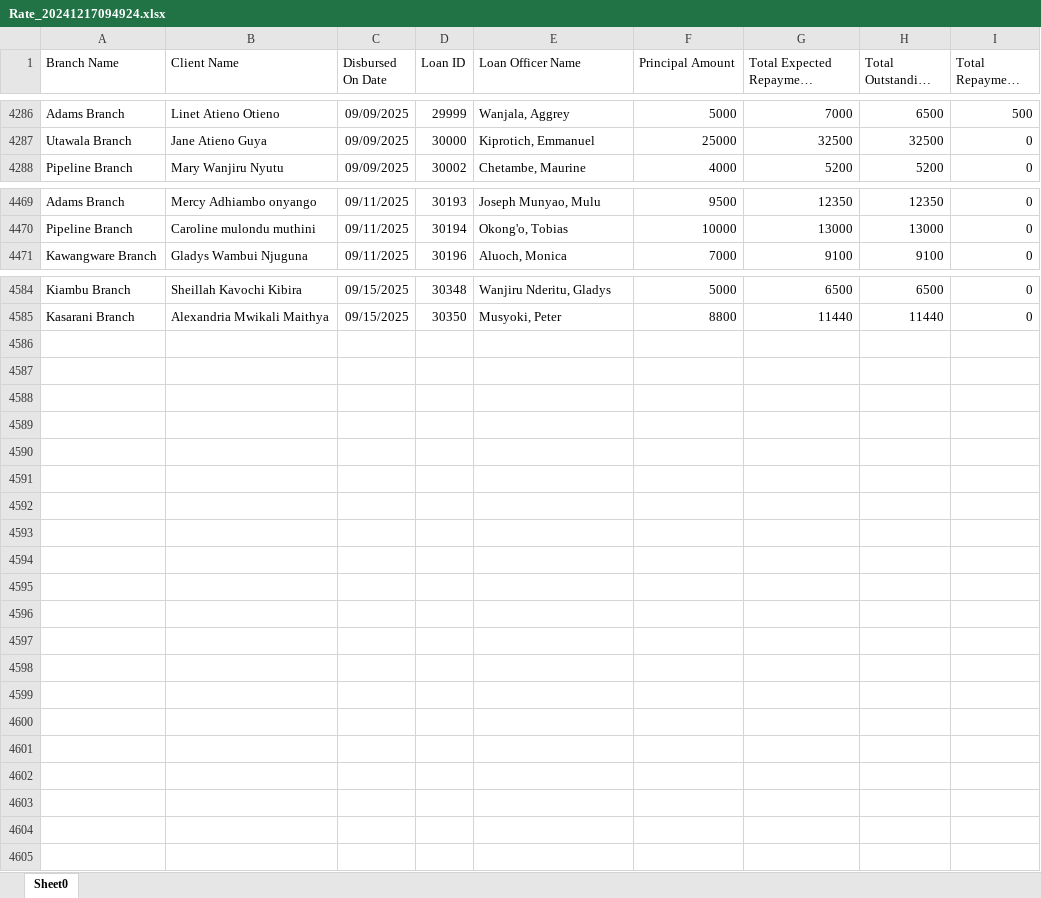
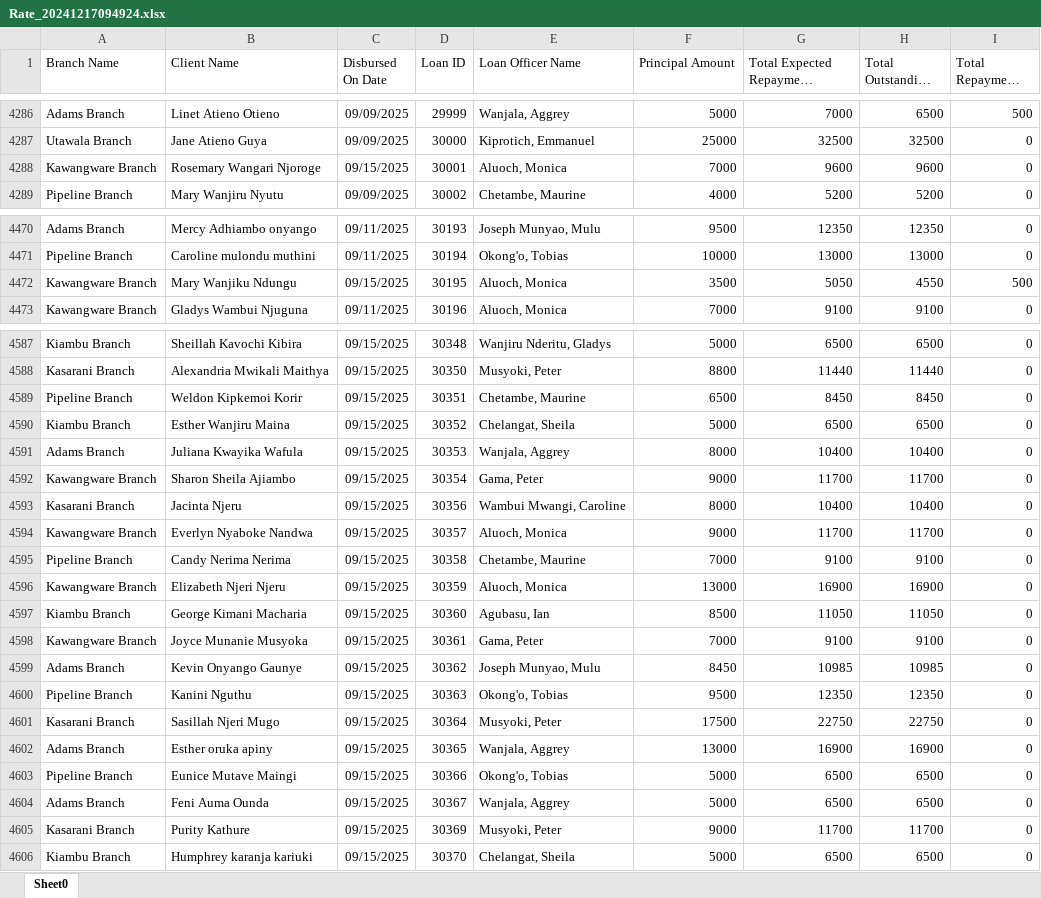
Before and after one commit to Phoenix-Capital/zidisha-monitor, an Excel workbook: Rate_20241217094924.xlsx, sheet Sheet0, drawn as a sheet; only a part is shown, gaps mark what is left out; long unchanged cells end in …; values as stored, in another font and other column widths than the file's, no borders; the diff covers the shown part only; the diff names each change by its address in the sheet, - before the commit and + after, or states it on an @@ line.

```diff
--- a/Rate_20241217094924.xlsx (sheet Sheet0)
+++ b/Rate_20241217094924.xlsx (sheet Sheet0)
+row 4288: Kawangware Branch | Rosemary Wangari Njoroge | 09/15/2025 | 30001 | Aluoch, Monica | 7000 | 9600 | 9600 | 0
+row 4472: Kawangware Branch | Mary Wanjiku Ndungu | 09/15/2025 | 30195 | Aluoch, Monica | 3500 | 5050 | 4550 | 500
+row 4589: Pipeline Branch | Weldon Kipkemoi Korir | 09/15/2025 | 30351 | Chetambe, Maurine | 6500 | 8450 | 8450 | 0
+row 4590: Kiambu Branch | Esther Wanjiru Maina | 09/15/2025 | 30352 | Chelangat, Sheila | 5000 | 6500 | 6500 | 0
+row 4591: Adams Branch | Juliana Kwayika Wafula | 09/15/2025 | 30353 | Wanjala, Aggrey | 8000 | 10400 | 10400 | 0
+row 4592: Kawangware Branch | Sharon Sheila Ajiambo | 09/15/2025 | 30354 | Gama, Peter | 9000 | 11700 | 11700 | 0
+row 4593: Kasarani Branch | Jacinta Njeru | 09/15/2025 | 30356 | Wambui Mwangi, Caroline | 8000 | 10400 | 10400 | 0
+row 4594: Kawangware Branch | Everlyn Nyaboke Nandwa | 09/15/2025 | 30357 | Aluoch, Monica | 9000 | 11700 | 11700 | 0
+row 4595: Pipeline Branch | Candy Nerima Nerima | 09/15/2025 | 30358 | Chetambe, Maurine | 7000 | 9100 | 9100 | 0
+row 4596: Kawangware Branch | Elizabeth Njeri Njeru | 09/15/2025 | 30359 | Aluoch, Monica | 13000 | 16900 | 16900 | 0
+row 4597: Kiambu Branch | George Kimani Macharia | 09/15/2025 | 30360 | Agubasu, Ian | 8500 | 11050 | 11050 | 0
+row 4598: Kawangware Branch | Joyce Munanie Musyoka | 09/15/2025 | 30361 | Gama, Peter | 7000 | 9100 | 9100 | 0
+row 4599: Adams Branch | Kevin Onyango Gaunye | 09/15/2025 | 30362 | Joseph Munyao, Mulu | 8450 | 10985 | 10985 | 0
+row 4600: Pipeline Branch | Kanini Nguthu | 09/15/2025 | 30363 | Okong'o, Tobias | 9500 | 12350 | 12350 | 0
+row 4601: Kasarani Branch | Sasillah Njeri Mugo | 09/15/2025 | 30364 | Musyoki, Peter | 17500 | 22750 | 22750 | 0
+row 4602: Adams Branch | Esther oruka apiny | 09/15/2025 | 30365 | Wanjala, Aggrey | 13000 | 16900 | 16900 | 0
+row 4603: Pipeline Branch | Eunice Mutave Maingi | 09/15/2025 | 30366 | Okong'o, Tobias | 5000 | 6500 | 6500 | 0
+row 4604: Adams Branch | Feni Auma Ounda | 09/15/2025 | 30367 | Wanjala, Aggrey | 5000 | 6500 | 6500 | 0
+row 4605: Kasarani Branch | Purity Kathure | 09/15/2025 | 30369 | Musyoki, Peter | 9000 | 11700 | 11700 | 0
+row 4606: Kiambu Branch | Humphrey karanja kariuki | 09/15/2025 | 30370 | Chelangat, Sheila | 5000 | 6500 | 6500 | 0
```
Also changed, not shown: 1 added row and 94 edited cells elsewhere in this sheet.
